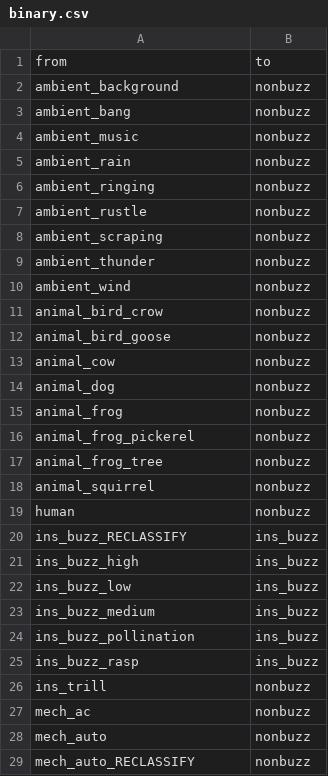
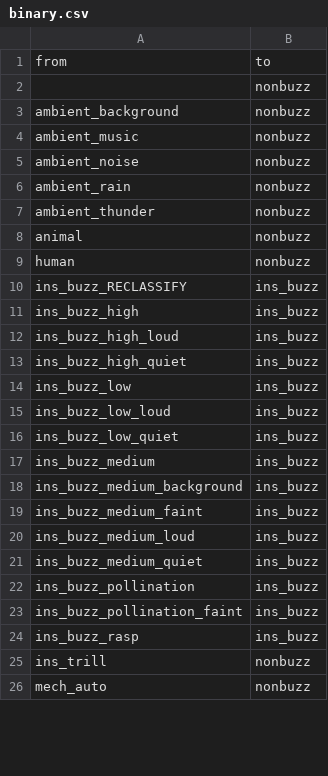
Before and after one commit to OSU-Bee-Lab/buzzdetect-training, a CSV file: 02_set/sets/medium/translations/binary.csv, drawn as a sheet; only a part is shown; the diff covers the shown part only.

```diff
--- a/02_set/sets/medium/translations/binary.csv
+++ b/02_set/sets/medium/translations/binary.csv
@@ -1,19 +1,9 @@
 "from","to"
+"","nonbuzz"
 "ambient_background","nonbuzz"
-"ambient_bang","nonbuzz"
 "ambient_music","nonbuzz"
+"ambient_noise","nonbuzz"
 "ambient_rain","nonbuzz"
-"ambient_ringing","nonbuzz"
-"ambient_rustle","nonbuzz"
-"ambient_scraping","nonbuzz"
 "ambient_thunder","nonbuzz"
-"ambient_wind","nonbuzz"
-"animal_bird_crow","nonbuzz"
-"animal_bird_goose","nonbuzz"
-"animal_cow","nonbuzz"
-"animal_dog","nonbuzz"
-"animal_frog","nonbuzz"
-"animal_frog_pickerel","nonbuzz"
-"animal_frog_tree","nonbuzz"
-"animal_squirrel","nonbuzz"
+"animal","nonbuzz"
 "human","nonbuzz"
@@ -21,9 +11,16 @@
 "ins_buzz_high","ins_buzz"
+"ins_buzz_high_loud","ins_buzz"
+"ins_buzz_high_quiet","ins_buzz"
 "ins_buzz_low","ins_buzz"
+"ins_buzz_low_loud","ins_buzz"
+"ins_buzz_low_quiet","ins_buzz"
 "ins_buzz_medium","ins_buzz"
+"ins_buzz_medium_background","ins_buzz"
+"ins_buzz_medium_faint","ins_buzz"
+"ins_buzz_medium_loud","ins_buzz"
+"ins_buzz_medium_quiet","ins_buzz"
 "ins_buzz_pollination","ins_buzz"
+"ins_buzz_pollination_faint","ins_buzz"
 "ins_buzz_rasp","ins_buzz"
 "ins_trill","nonbuzz"
-"mech_ac","nonbuzz"
 "mech_auto","nonbuzz"
-"mech_auto_RECLASSIFY","nonbuzz"
```
Also changed, not shown: 18 removed rows and 3 edited cells elsewhere in this file, 02_set/sets/medium/translations/blank.csv, 02_set/sets/medium/translations/general.csv, 4 other files.
